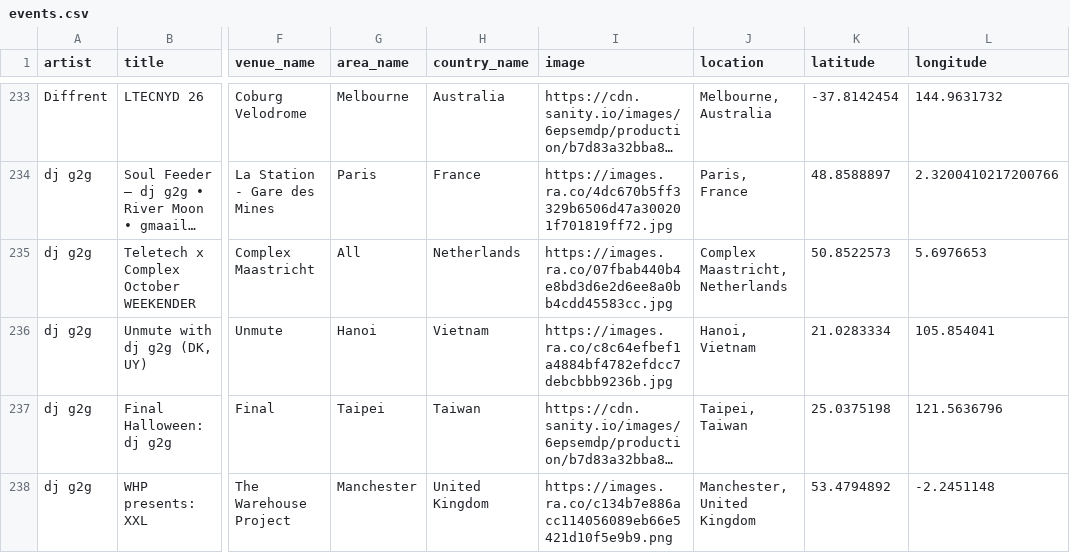
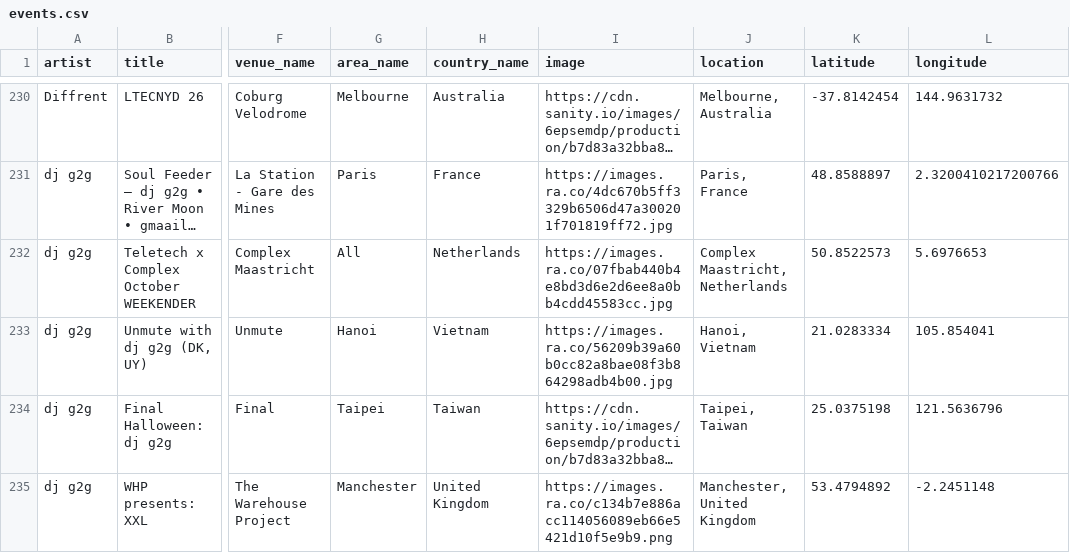
Before and after one commit to jankunnen-96/RA, a CSV file: events.csv, drawn as a sheet; only a part is shown, gaps mark what is left out; long unchanged cells end in …; addresses are those after the commit; the diff covers the shown part only; the diff names each change by its address in the sheet, - before the commit and + after, or states it on an @@ line.

```diff
--- a/events.csv
+++ b/events.csv
-I233 (image): https://images.ra.co/c8c64efbef1a4884bf4782efdcc7debcbbb9236b.jpg
+I233 (image): https://images.ra.co/56209b39a60b0cc82a8bae08f3b864298adb4b00.jpg
```
Also changed, not shown: 1 added row, 13 removed rows, 4 moved rows and 4 edited cells elsewhere in this file.
